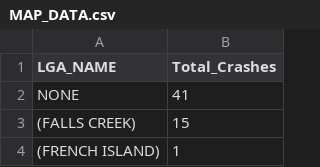
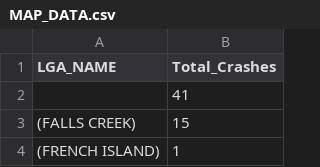
Before and after one commit to AndrewHarrisonStudent/3179, a CSV file: MAP_DATA.csv, drawn as a sheet; only a part is shown.

Commit message:
Changed string value to int

```diff
--- a/MAP_DATA.csv
+++ b/MAP_DATA.csv
@@ -1,3 +1,3 @@
 "LGA_NAME","Total_Crashes"
-"NONE",41
+"",41
 "(FALLS CREEK)",15
```
